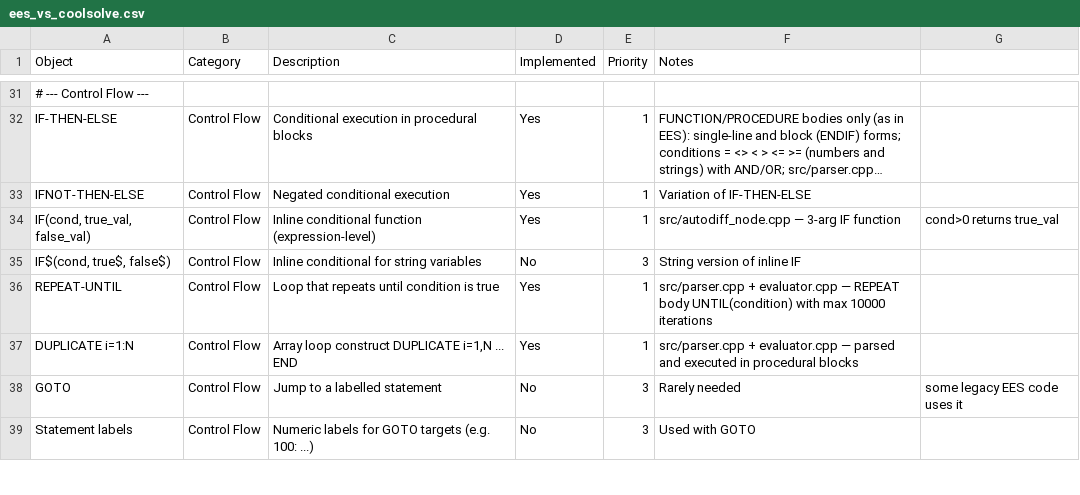
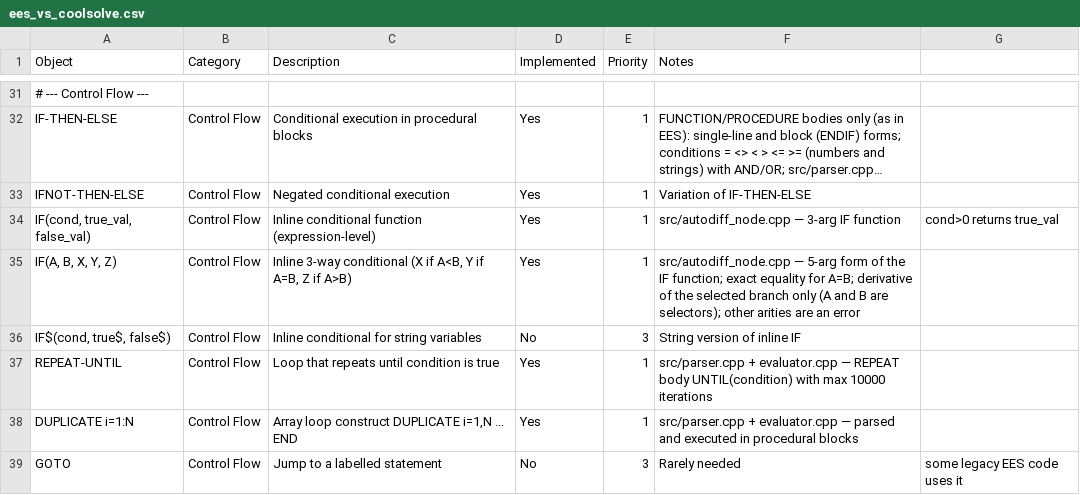
Before and after one commit to CoolProp/CoolSolve, a CSV file: docs/ees_vs_coolsolve.csv, drawn as a sheet; only a part is shown, gaps mark what is left out; the shorter side is filled out with more unchanged rows; long unchanged cells end in …; the diff names each change by its address in the sheet, - before the commit and + after, or states it on an @@ line.

```diff
--- a/docs/ees_vs_coolsolve.csv
+++ b/docs/ees_vs_coolsolve.csv
+row 35: IF(A, B, X, Y, Z) | Control Flow | Inline 3-way conditional (X if A<B, Y if A=B, Z if A>B) | Yes | 1 | src/autodiff_node.cpp — 5-arg form of the IF function; exact equality for A=B; derivative of the selected branch only (A and B are selectors); other arities are an error
```
Also changed, not shown: 6 other files.
